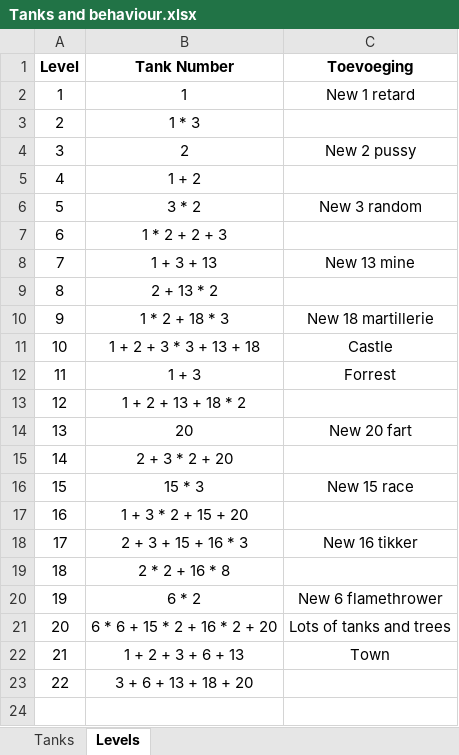
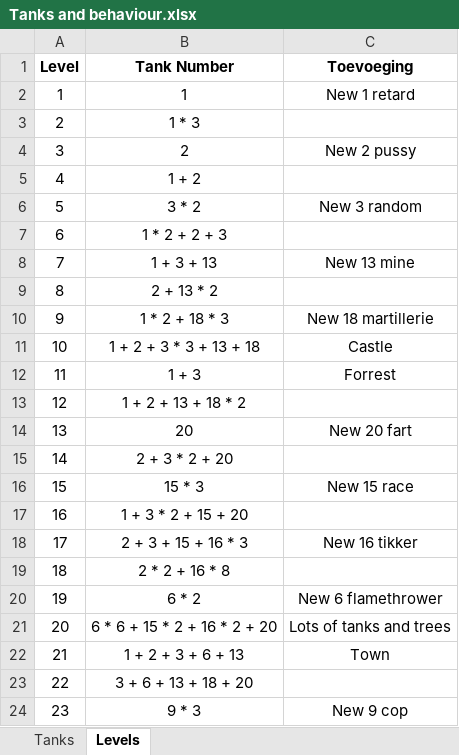
Before and after one commit to Rocketmannnnnnn/Tank-You-Github, an Excel workbook: Tanks and behaviour.xlsx, sheet Levels, drawn as a sheet; values as stored, in another font and other column widths than the file's, no borders; the diff names each change by its address in the sheet, - before the commit and + after, or states it on an @@ line.

Commit message:
Level 23
New Cop 9

```diff
--- a/Tanks and behaviour.xlsx (sheet Levels)
+++ b/Tanks and behaviour.xlsx (sheet Levels)
+row 24: 23 | 9 * 3 | New 9 cop
```
Also changed, not shown: 24 other files.
